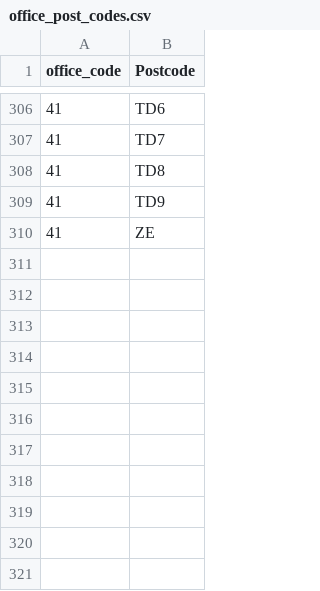
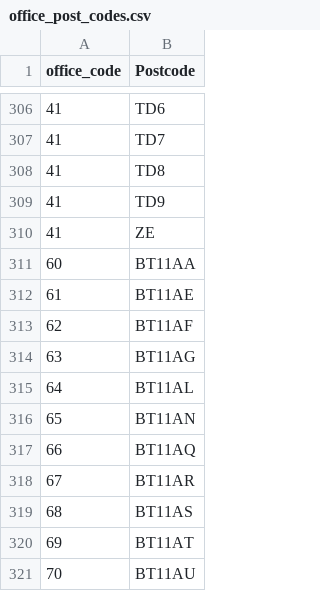
Before and after one commit to hmcts/et-pet-api, a CSV file: db/office_post_codes.csv, drawn as a sheet; only a part is shown, gaps mark what is left out; the diff names each change by its address in the sheet, - before the commit and + after, or states it on an @@ line.

```diff
--- a/db/office_post_codes.csv
+++ b/db/office_post_codes.csv
+row 311: 60 | BT11AA
+row 312: 61 | BT11AE
+row 313: 62 | BT11AF
+row 314: 63 | BT11AG
+row 315: 64 | BT11AL
+row 316: 65 | BT11AN
+row 317: 66 | BT11AQ
+row 318: 67 | BT11AR
+row 319: 68 | BT11AS
+row 320: 69 | BT11AT
+row 321: 70 | BT11AU
```
Also changed, not shown: db/offices.csv, 3 other files.
